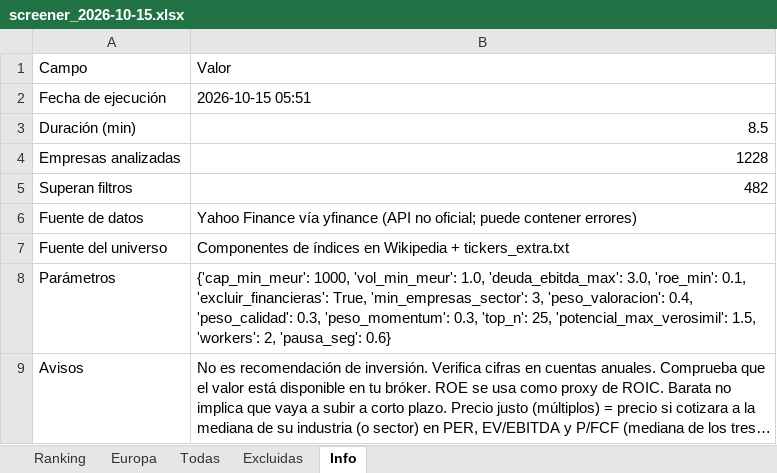
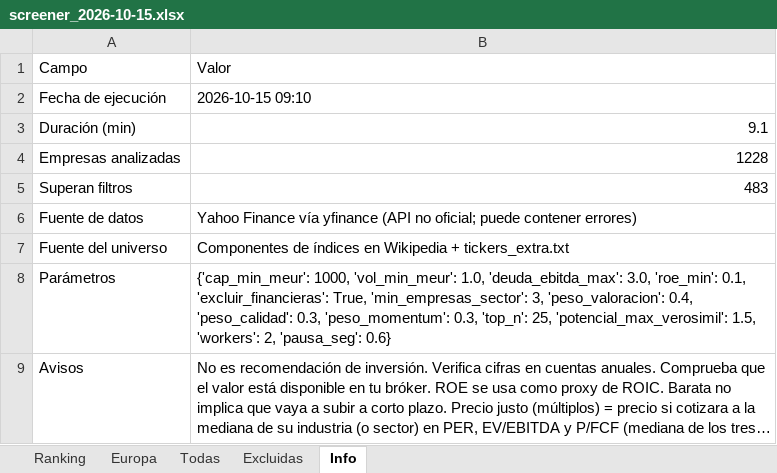
Before and after one commit to josecossi/Screener, an Excel workbook: resultados/screener_2026-10-15.xlsx, sheet Info, drawn as a sheet; long unchanged cells end in …; values as stored, in another font and other column widths than the file's, no borders; the diff names each change by its address in the sheet, - before the commit and + after, or states it on an @@ line.

```diff
--- a/resultados/screener_2026-10-15.xlsx (sheet Info)
+++ b/resultados/screener_2026-10-15.xlsx (sheet Info)
-B2: 2026-10-15 05:51
+B2: 2026-10-15 09:10
-B3: 8.5
+B3: 9.1
-B5: 482
+B5: 483
```
Also changed, not shown: sheet Todas, sheet Europa, sheet Ranking, sheet Excluidas, 3 other files.
